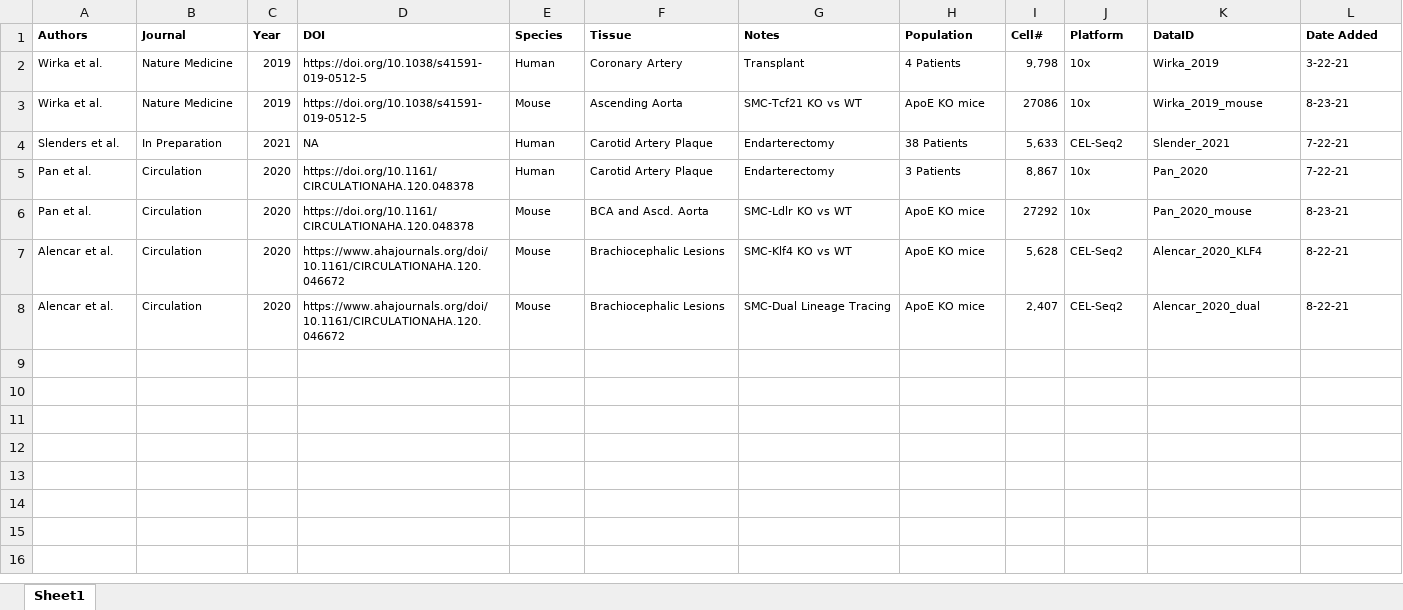
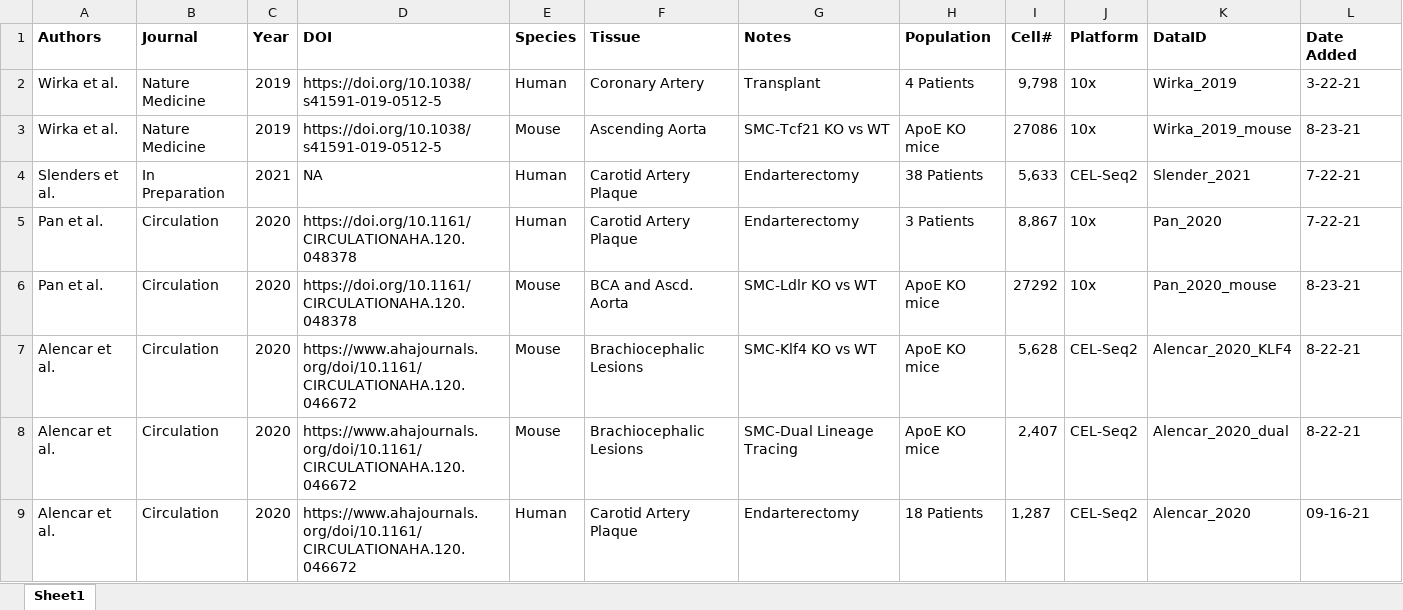
Before and after one commit to MillerLab-CPHG/PlaqView, an Excel workbook: Available_datasets.xlsx, sheet Sheet1, drawn as a sheet; values as stored, in another font and other column widths than the file's, no borders; table styles not drawn; the diff names each change by its address in the sheet, - before the commit and + after, or states it on an @@ line.

Commit message:
Update Available_datasets.xlsx

```diff
--- a/Available_datasets.xlsx (sheet Sheet1)
+++ b/Available_datasets.xlsx (sheet Sheet1)
@@ A1:L8 text size: larger @@
+row 9: Alencar et al. | Circulation | 2020 | https://www.ahajournals.org/doi/10.1161/CIRCULATIONAHA.120.046672 | Human | Carotid Artery Plaque | Endarterectomy | 18 Patients | 1,287 | CEL-Seq2 | Alencar_2020 | 09-16-21
```
